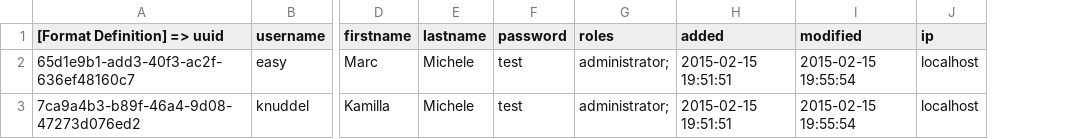
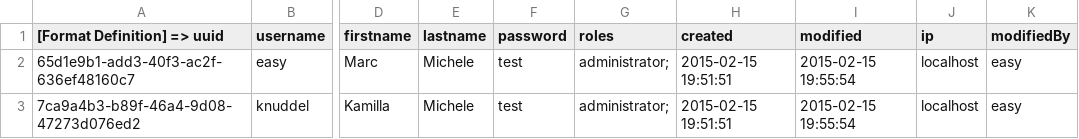
Before and after one commit to tiv-source/tiv-page, a CSV file: install/src/main/resources/csv/user.csv, drawn as a sheet; only a part is shown, gaps mark what is left out; the diff names each change by its address in the sheet, - before the commit and + after, or states it on an @@ line.

Commit message:
Add data for new attributes of User class.

```diff
--- a/install/src/main/resources/csv/user.csv
+++ b/install/src/main/resources/csv/user.csv
+column K (modifiedBy), rows 2-3: easy | easy
-H1: added
+H1: created
```
